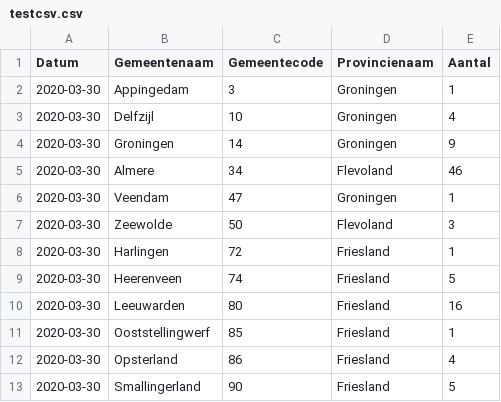
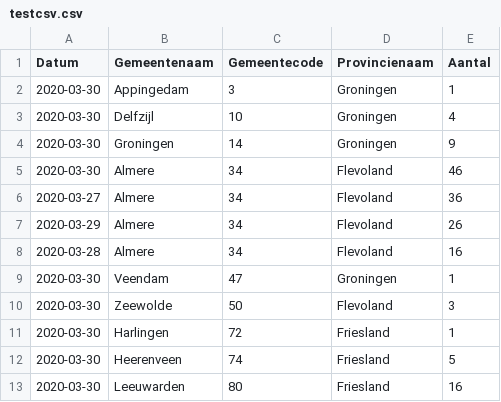
Before and after one commit to ghostleyjim/CoronaDiscordBotV2, a CSV file: testcsv.csv, drawn as a sheet; only a part is shown; the shorter side is filled out with more unchanged rows.

Commit message:
improvements to output data

```diff
--- a/testcsv.csv
+++ b/testcsv.csv
@@ -5,2 +5,5 @@ Datum,Gemeentenaam,Gemeentecode,Provincienaam,Aantal
 2020-03-30,Almere,34,Flevoland,46
+2020-03-27,Almere,34,Flevoland,36
+2020-03-29,Almere,34,Flevoland,26
+2020-03-28,Almere,34,Flevoland,16
 2020-03-30,Veendam,47,Groningen,1
```
Also changed, not shown: data/nice_ic_by_day.csv, data/rivm_NL_covid19_national.csv, 2 other files.
